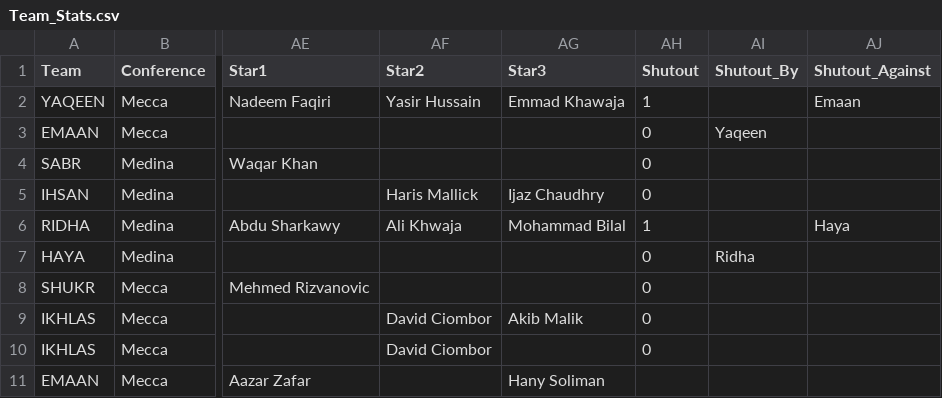
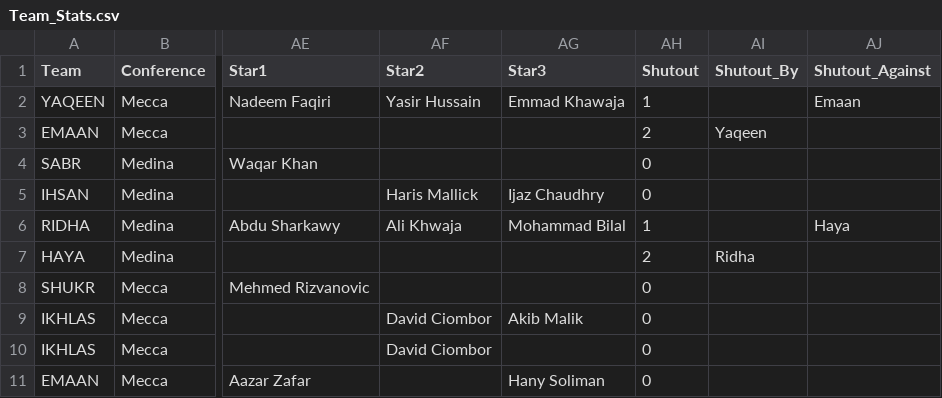
Before and after one commit to AhmadMobin/I_Slam-Hockey-2018-Stats, a CSV file: Team_Stats.csv, drawn as a sheet; only a part is shown, gaps mark what is left out; the diff names each change by its address in the sheet, - before the commit and + after, or states it on an @@ line.

Commit message:
Add files via upload

```diff
--- a/Team_Stats.csv
+++ b/Team_Stats.csv
-AH3 (Shutout): 0
+AH3 (Shutout): 2
-AH7 (Shutout): 0
+AH7 (Shutout): 2
-AH11 (Shutout): (empty)
+AH11 (Shutout): 0
```
